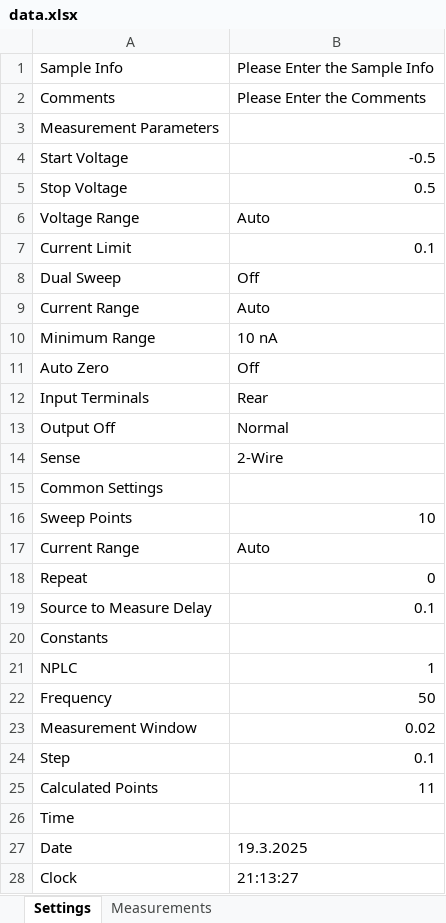
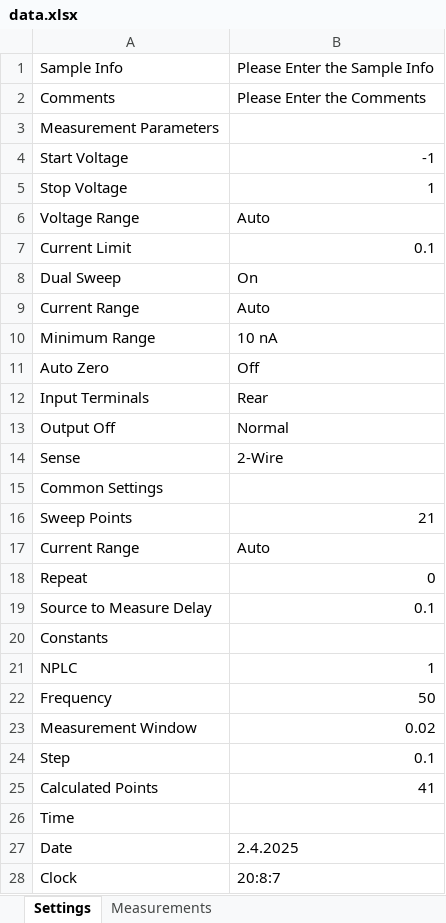
Before and after one commit to rezaaliasgarirenani/IMT-Automation, an Excel workbook: Automation_Apps_Codes/_Test_Codes/data.xlsx, sheet Settings, drawn as a sheet; values as stored, in another font and other column widths than the file's, no borders; the diff names each change by its address in the sheet, - before the commit and + after, or states it on an @@ line.

```diff
--- a/Automation_Apps_Codes/_Test_Codes/data.xlsx (sheet Settings)
+++ b/Automation_Apps_Codes/_Test_Codes/data.xlsx (sheet Settings)
-B4: -0.5
+B4: -1
-B5: 0.5
+B5: 1
-B8: Off
+B8: On
-B16: 10
+B16: 21
-B25: 11
+B25: 41
-B27: 19.3.2025
+B27: 2.4.2025
-B28: 21:13:27
+B28: 20:8:7
```
Also changed, not shown: sheet Measurements, 2 other files.
